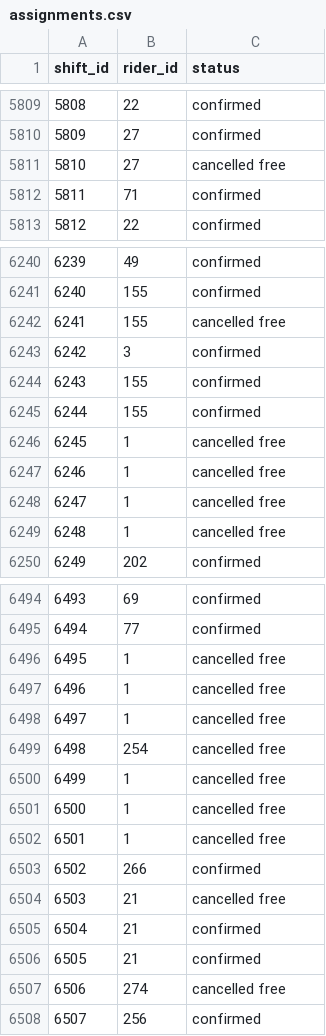
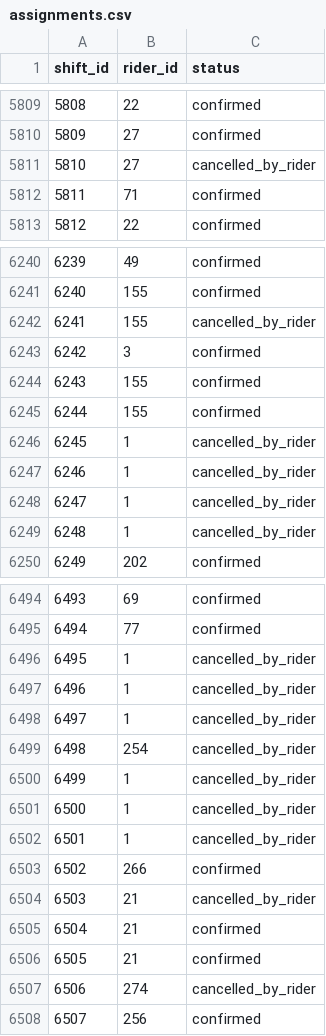
Before and after one commit to aguestuser/bks_on_rails, a CSV file: app/io/import/shifts/assignments.csv, drawn as a sheet; only a part is shown, gaps mark what is left out; the diff covers the shown part only.

Commit message:
edited assignment status codes

```diff
--- a/app/io/import/shifts/assignments.csv
+++ b/app/io/import/shifts/assignments.csv
@@ -5810,3 +5810,3 @@ shift_id,rider_id,status
 5809,27,confirmed
-5810,27,cancelled free
+5810,27,cancelled_by_rider
 5811,71,confirmed
@@ -6241,3 +6241,3 @@ shift_id,rider_id,status
 6240,155,confirmed
-6241,155,cancelled free
+6241,155,cancelled_by_rider
 6242,3,confirmed
@@ -6245,6 +6245,6 @@ shift_id,rider_id,status
 6244,155,confirmed
-6245,1,cancelled free
-6246,1,cancelled free
-6247,1,cancelled free
-6248,1,cancelled free
+6245,1,cancelled_by_rider
+6246,1,cancelled_by_rider
+6247,1,cancelled_by_rider
+6248,1,cancelled_by_rider
 6249,202,confirmed
@@ -6495,14 +6495,14 @@ shift_id,rider_id,status
 6494,77,confirmed
-6495,1,cancelled free
-6496,1,cancelled free
-6497,1,cancelled free
-6498,254,cancelled free
-6499,1,cancelled free
-6500,1,cancelled free
-6501,1,cancelled free
+6495,1,cancelled_by_rider
+6496,1,cancelled_by_rider
+6497,1,cancelled_by_rider
+6498,254,cancelled_by_rider
+6499,1,cancelled_by_rider
+6500,1,cancelled_by_rider
+6501,1,cancelled_by_rider
 6502,266,confirmed
-6503,21,cancelled free
+6503,21,cancelled_by_rider
 6504,21,confirmed
 6505,21,confirmed
-6506,274,cancelled free
+6506,274,cancelled_by_rider
 6507,256,confirmed
```
Also changed, not shown: 95 edited cells elsewhere in this file.
